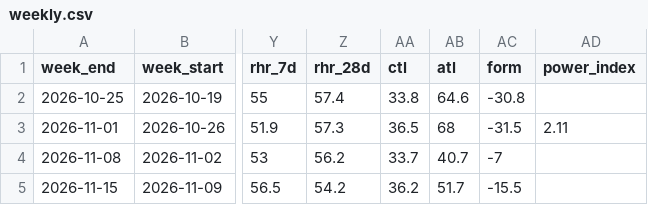
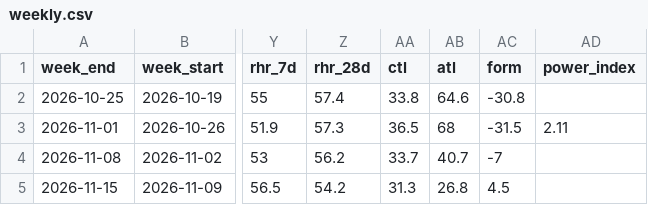
Before and after one commit to oisinm25/grinder-data, a CSV file: weekly.csv, drawn as a sheet; only a part is shown, gaps mark what is left out; the diff names each change by its address in the sheet, - before the commit and + after, or states it on an @@ line.

```diff
--- a/weekly.csv
+++ b/weekly.csv
-AA5 (ctl): 36.2
+AA5 (ctl): 31.3
-AB5 (atl): 51.7
+AB5 (atl): 26.8
-AC5 (form): -15.5
+AC5 (form): 4.5
```
Also changed, not shown: wellness.csv, 9 other files.
